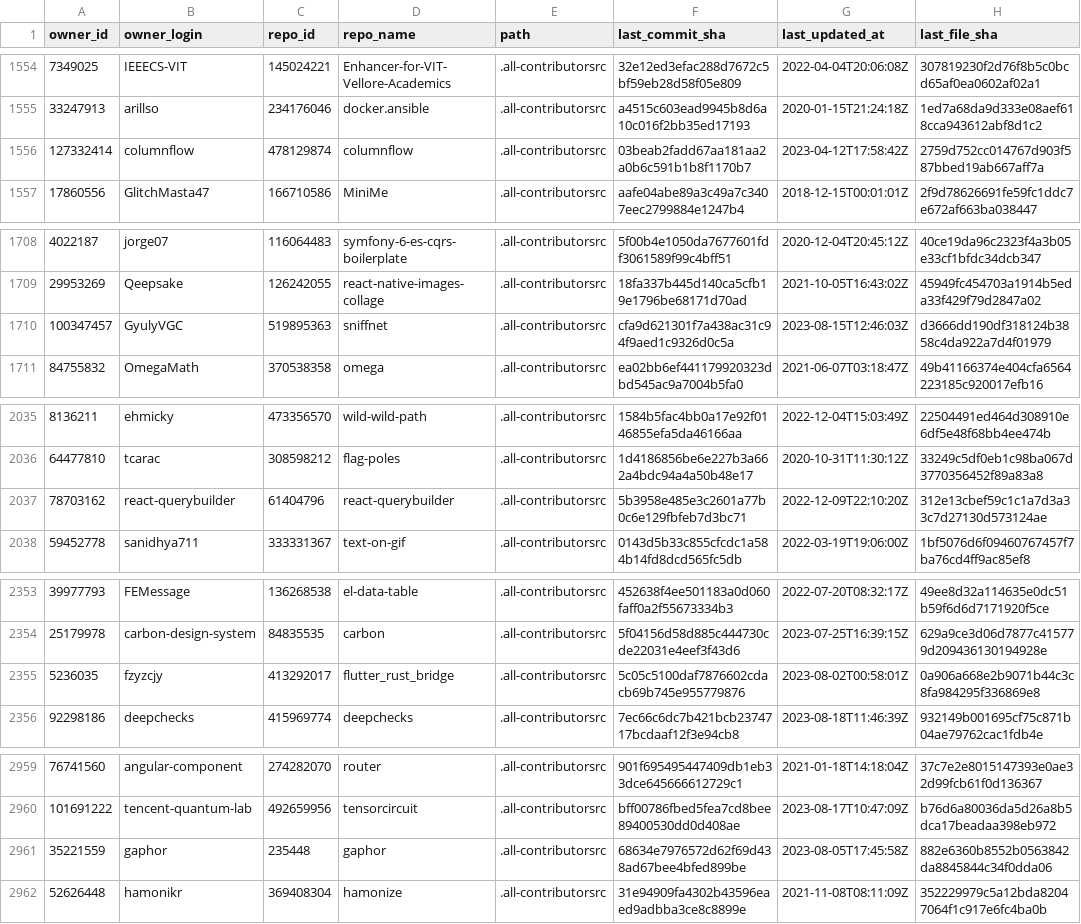
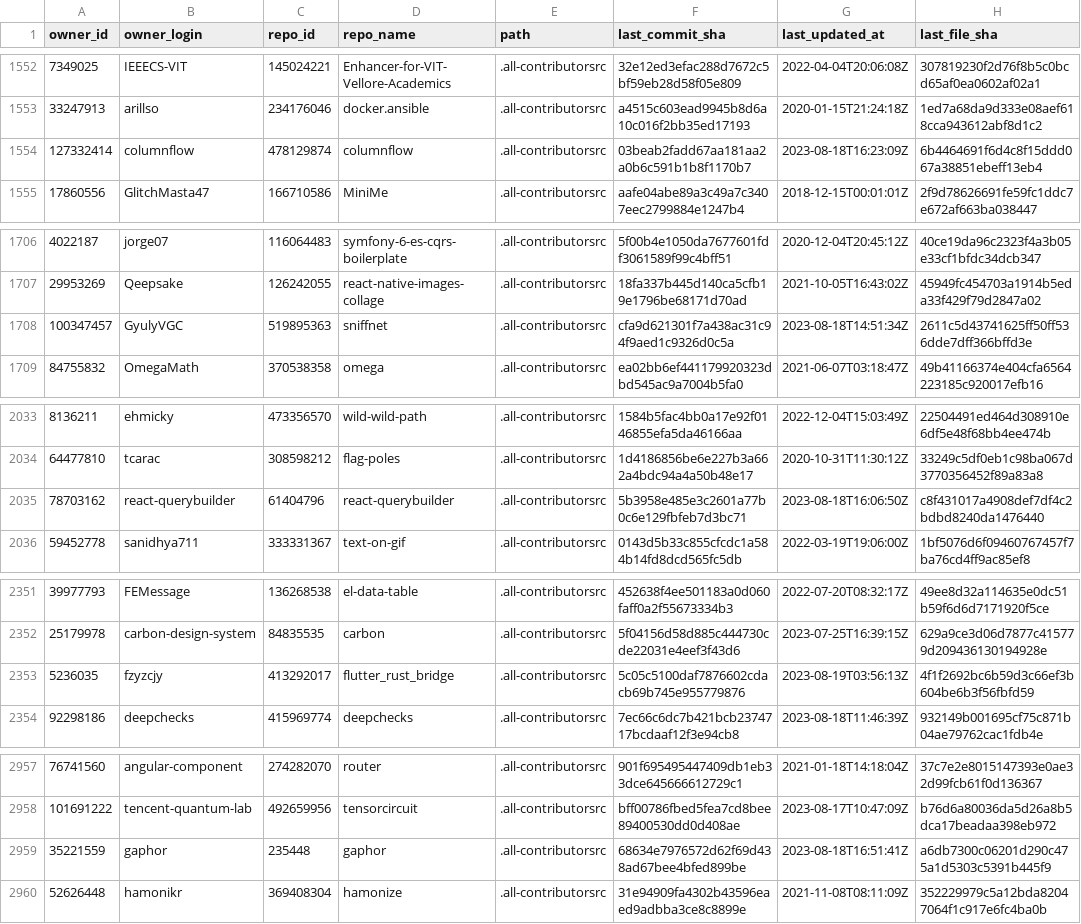
Before and after one commit to all-contributors/import, a CSV file: data/source-files.csv, drawn as a sheet; only a part is shown, gaps mark what is left out; the diff covers the shown part only.

```diff
--- a/data/source-files.csv
+++ b/data/source-files.csv
@@ -1555,3 +1553,3 @@ owner_id,owner_login,repo_id,repo_name,path,last_commit_sha,last_updated_at,last
 33247913,arillso,234176046,docker.ansible,.all-contributorsrc,a4515c603ead9945b8d6a10c016f2bb35ed17193,2020-01-15T21:24:18Z,1ed7a68da9d333e08aef618cca943612abf8d1c2
-127332414,columnflow,478129874,columnflow,.all-contributorsrc,03beab2fadd67aa181aa2a0b6c591b1b8f1170b7,2023-04-12T17:58:42Z,2759d752cc014767d903f587bbed19ab667aff7a
+127332414,columnflow,478129874,columnflow,.all-contributorsrc,03beab2fadd67aa181aa2a0b6c591b1b8f1170b7,2023-08-18T16:23:09Z,6b4464691f6d4c8f15ddd067a38851ebeff13eb4
 17860556,GlitchMasta47,166710586,MiniMe,.all-contributorsrc,aafe04abe89a3c49a7c3407eec2799884e1247b4,2018-12-15T00:01:01Z,2f9d78626691fe59fc1ddc7e672af663ba038447
@@ -1709,3 +1707,3 @@ owner_id,owner_login,repo_id,repo_name,path,last_commit_sha,last_updated_at,last
 29953269,Qeepsake,126242055,react-native-images-collage,.all-contributorsrc,18fa337b445d140ca5cfb19e1796be68171d70ad,2021-10-05T16:43:02Z,45949fc454703a1914b5eda33f429f79d2847a02
-100347457,GyulyVGC,519895363,sniffnet,.all-contributorsrc,cfa9d621301f7a438ac31c94f9aed1c9326d0c5a,2023-08-15T12:46:03Z,d3666dd190df318124b3858c4da922a7d4f01979
+100347457,GyulyVGC,519895363,sniffnet,.all-contributorsrc,cfa9d621301f7a438ac31c94f9aed1c9326d0c5a,2023-08-18T14:51:34Z,2611c5d43741625ff50ff536dde7dff366bffd3e
 84755832,OmegaMath,370538358,omega,.all-contributorsrc,ea02bb6ef441179920323dbd545ac9a7004b5fa0,2021-06-07T03:18:47Z,49b41166374e404cfa6564223185c920017efb16
@@ -2036,3 +2034,3 @@ owner_id,owner_login,repo_id,repo_name,path,last_commit_sha,last_updated_at,last
 64477810,tcarac,308598212,flag-poles,.all-contributorsrc,1d4186856be6e227b3a662a4bdc94a4a50b48e17,2020-10-31T11:30:12Z,33249c5df0eb1c98ba067d3770356452f89a83a8
-78703162,react-querybuilder,61404796,react-querybuilder,.all-contributorsrc,5b3958e485e3c2601a77b0c6e129fbfeb7d3bc71,2022-12-09T22:10:20Z,312e13cbef59c1c1a7d3a33c7d27130d573124ae
+78703162,react-querybuilder,61404796,react-querybuilder,.all-contributorsrc,5b3958e485e3c2601a77b0c6e129fbfeb7d3bc71,2023-08-18T16:06:50Z,c8f431017a4908def7df4c2bdbd8240da1476440
 59452778,sanidhya711,333331367,text-on-gif,.all-contributorsrc,0143d5b33c855cfcdc1a584b14fd8dcd565fc5db,2022-03-19T19:06:00Z,1bf5076d6f09460767457f7ba76cd4ff9ac85ef8
@@ -2354,3 +2352,3 @@ owner_id,owner_login,repo_id,repo_name,path,last_commit_sha,last_updated_at,last
 25179978,carbon-design-system,84835535,carbon,.all-contributorsrc,5f04156d58d885c444730cde22031e4eef3f43d6,2023-07-25T16:39:15Z,629a9ce3d06d7877c415779d209436130194928e
-5236035,fzyzcjy,413292017,flutter_rust_bridge,.all-contributorsrc,5c05c5100daf7876602cdacb69b745e955779876,2023-08-02T00:58:01Z,0a906a668e2b9071b44c3c8fa984295f336869e8
+5236035,fzyzcjy,413292017,flutter_rust_bridge,.all-contributorsrc,5c05c5100daf7876602cdacb69b745e955779876,2023-08-19T03:56:13Z,4f1f2692bc6b59d3c66ef3b604be6b3f56fbfd59
 92298186,deepchecks,415969774,deepchecks,.all-contributorsrc,7ec66c6dc7b421bcb2374717bcdaaf12f3e94cb8,2023-08-18T11:46:39Z,932149b001695cf75c871b04ae79762cac1fdb4e
@@ -2960,3 +2958,3 @@ owner_id,owner_login,repo_id,repo_name,path,last_commit_sha,last_updated_at,last
 101691222,tencent-quantum-lab,492659956,tensorcircuit,.all-contributorsrc,bff00786fbed5fea7cd8bee89400530dd0d408ae,2023-08-17T10:47:09Z,b76d6a80036da5d26a8b5dca17beadaa398eb972
-35221559,gaphor,235448,gaphor,.all-contributorsrc,68634e7976572d62f69d438ad67bee4bfed899be,2023-08-05T17:45:58Z,882e6360b8552b0563842da8845844c34f0dda06
+35221559,gaphor,235448,gaphor,.all-contributorsrc,68634e7976572d62f69d438ad67bee4bfed899be,2023-08-18T16:51:41Z,a6db7300c06201d290c475a1d5303c5391b445f9
 52626448,hamonikr,369408304,hamonize,.all-contributorsrc,31e94909fa4302b43596eaed9adbba3ce8c8899e,2021-11-08T08:11:09Z,352229979c5a12bda82047064f1c917e6fc4ba0b
```
Also changed, not shown: 9 added rows, 3 removed rows and 28 edited cells elsewhere in this file.
